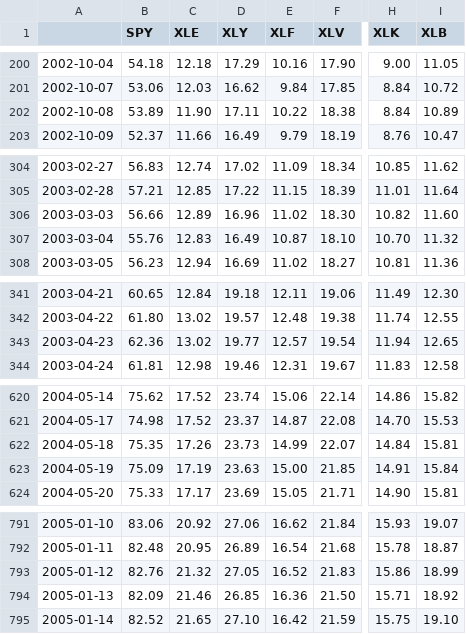
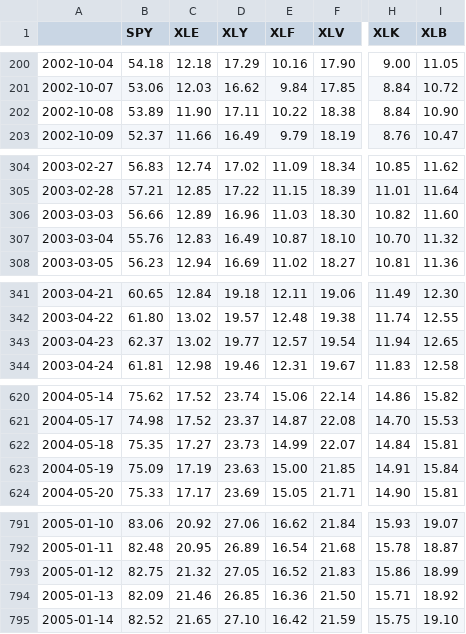
Before and after one commit to sechlol/intro_ds_2023, a CSV file: out/dataset.csv, drawn as a sheet; only a part is shown, gaps mark what is left out; the diff covers the shown part only; the diff names each change by its address in the sheet, - before the commit and + after, or states it on an @@ line.

```diff
--- a/out/dataset.csv
+++ b/out/dataset.csv
-I202 (XLB): 10.89
+I202 (XLB): 10.90
-E306 (XLF): 11.02
+E306 (XLF): 11.03
-B343 (SPY): 62.36
+B343 (SPY): 62.37
-C622 (XLE): 17.26
+C622 (XLE): 17.27
-B793 (SPY): 82.76
+B793 (SPY): 82.75
```
Also changed, not shown: 29 edited cells elsewhere in this file, 1 other file.
